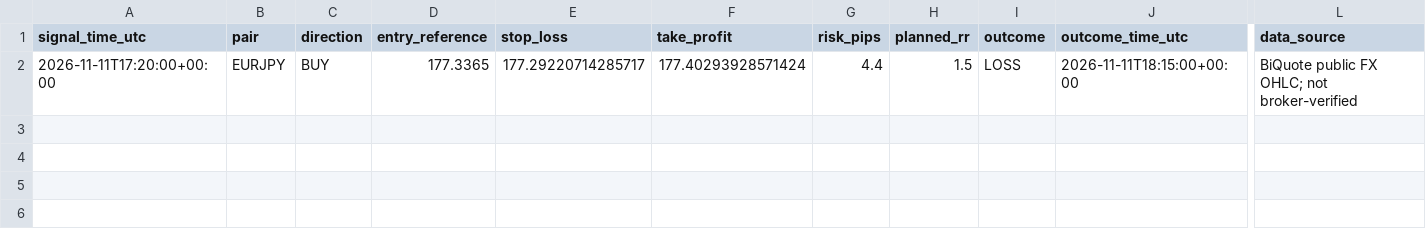
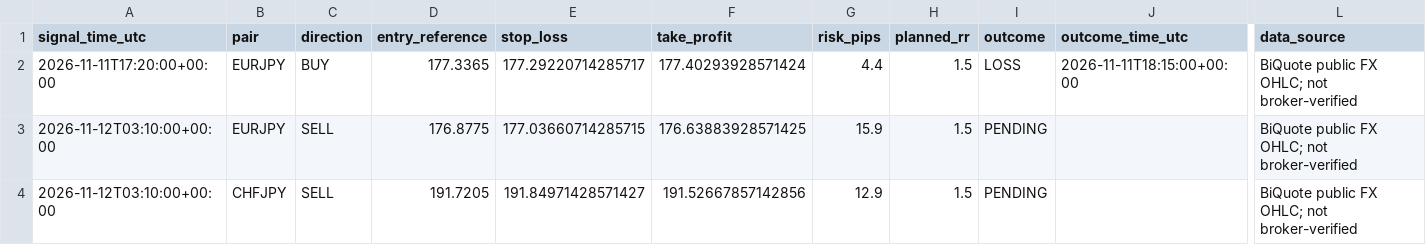
Before and after one commit to 81dwallington-source/Forex-alert-bot, a CSV file: best_bot/live_signals.csv, drawn as a sheet; only a part is shown, gaps mark what is left out; rows hold the shown columns only; the diff names each change by its address in the sheet, - before the commit and + after, or states it on an @@ line.

```diff
--- a/best_bot/live_signals.csv
+++ b/best_bot/live_signals.csv
+row 3: 2026-11-12T03:10:00+00:00 | EURJPY | SELL | 176.8775 | 177.03660714285715 | 176.63883928571425 | 15.9 | 1.5 | PENDING |  | BiQuote public FX OHLC; not broker-verified
+row 4: 2026-11-12T03:10:00+00:00 | CHFJPY | SELL | 191.7205 | 191.84971428571427 | 191.52667857142856 | 12.9 | 1.5 | PENDING |  | BiQuote public FX OHLC; not broker-verified
```
Also changed, not shown: 1 other file.
